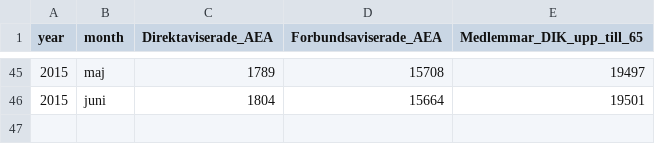
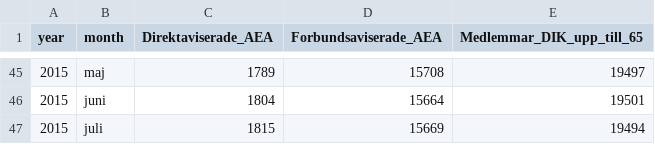
Before and after one commit to MansMeg/DIK_analys, a CSV file: Data/medlemmar_AEA.csv, drawn as a sheet; only a part is shown, gaps mark what is left out; the diff names each change by its address in the sheet, - before the commit and + after, or states it on an @@ line.

```diff
--- a/Data/medlemmar_AEA.csv
+++ b/Data/medlemmar_AEA.csv
+row 47: 2015 | juli | 1815 | 15669 | 19494
```
Also changed, not shown: Data/ers_ej_stud.csv, Data/medlemmar_AEA_ej_stud.csv, 1 other file.
